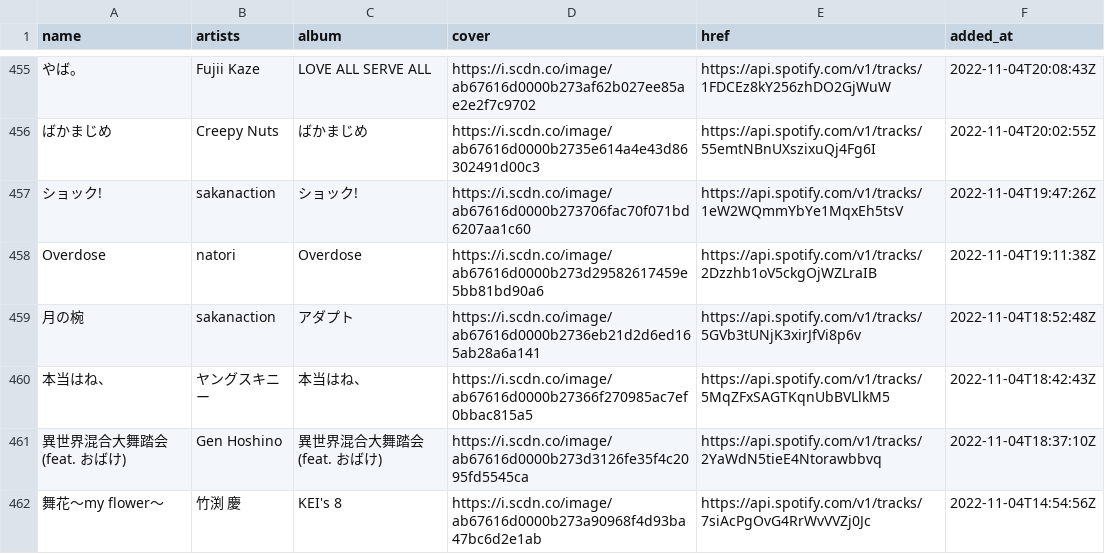
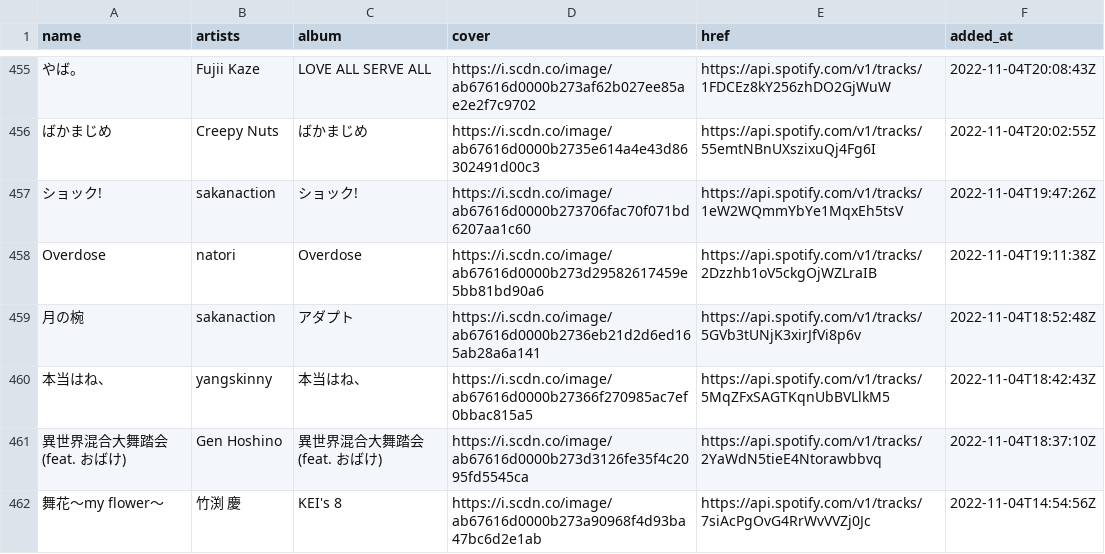
Before and after one commit to nyok/MySpotifyLikedSongs, a TSV file: LikedSongs/LikedSongs.tsv, drawn as a sheet; only a part is shown, gaps mark what is left out.

Commit message:
New songs (Automatic update)

```diff
--- a/LikedSongs/LikedSongs.tsv
+++ b/LikedSongs/LikedSongs.tsv
@@ -459,3 +459,3 @@ Overdose	natori	Overdose	https://i.scdn.co/image/ab67616d0000b273d29582617459e5b
 月の椀	sakanaction	アダプト	https://i.scdn.co/image/ab67616d0000b2736eb21d2d6ed165ab28a6a141	https://api.spotify.com/v1/tracks/5GVb3tUNjK3xirJfVi8p6v	2022-11-04T18:52:48Z
-本当はね、	ヤングスキニー	本当はね、	https://i.scdn.co/image/ab67616d0000b27366f270985ac7ef0bbac815a5	https://api.spotify.com/v1/tracks/5MqZFxSAGTKqnUbBVLlkM5	2022-11-04T18:42:43Z
+本当はね、	yangskinny	本当はね、	https://i.scdn.co/image/ab67616d0000b27366f270985ac7ef0bbac815a5	https://api.spotify.com/v1/tracks/5MqZFxSAGTKqnUbBVLlkM5	2022-11-04T18:42:43Z
 異世界混合大舞踏会 (feat. おばけ)	Gen Hoshino	異世界混合大舞踏会 (feat. おばけ)	https://i.scdn.co/image/ab67616d0000b273d3126fe35f4c2095fd5545ca	https://api.spotify.com/v1/tracks/2YaWdN5tieE4Ntorawbbvq	2022-11-04T18:37:10Z
```
